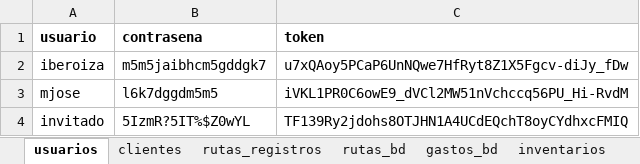
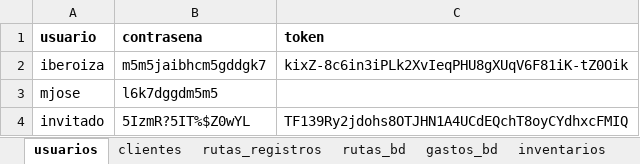
Before and after one commit to Ishovias/mc-ruta-admin, an Excel workbook: bd/mediclean_bd.xlsx, sheet usuarios, drawn as a sheet; values as stored, in another font and other column widths than the file's, no borders; the diff names each change by its address in the sheet, - before the commit and + after, or states it on an @@ line.

```diff
--- a/bd/mediclean_bd.xlsx (sheet usuarios)
+++ b/bd/mediclean_bd.xlsx (sheet usuarios)
-C2 (token): u7xQAoy5PCaP6UnNQwe7HfRyt8Z1X5Fgcv-diJy_fDw
+C2 (token): kixZ-8c6in3iPLk2XvIeqPHU8gXUqV6F81iK-tZ0Oik
-C3 (token): iVKL1PR0C6owE9_dVCl2MW51nVchccq56PU_Hi-RvdM
+C3 (token): (empty)
```
Also changed, not shown: sheet rutas_bd, sheet inventarios, sheet clientes, sheet gastos_bd, 40 other files.
